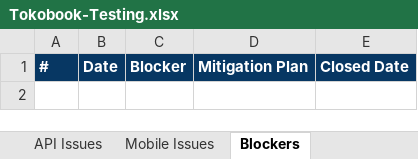
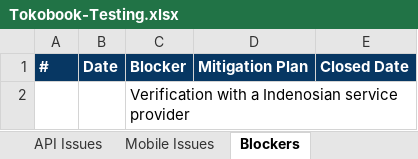
Before and after one commit to romanitokoin/tokobook-testscenarios, an Excel workbook: Tokobook-Testing.xlsx, sheet Blockers, drawn as a sheet; values as stored, in another font and other column widths than the file's, no borders; charts and pictures not drawn; the diff names each change by its address in the sheet, - before the commit and + after, or states it on an @@ line.

```diff
--- a/Tokobook-Testing.xlsx (sheet Blockers)
+++ b/Tokobook-Testing.xlsx (sheet Blockers)
+row 2:  |  | Verification with a Indenosian service provider
```
Also changed, not shown: sheet Mobile Testing, sheet API Testing, sheet API Issues, sheet QA DashBoard, formulas that keep their value.
